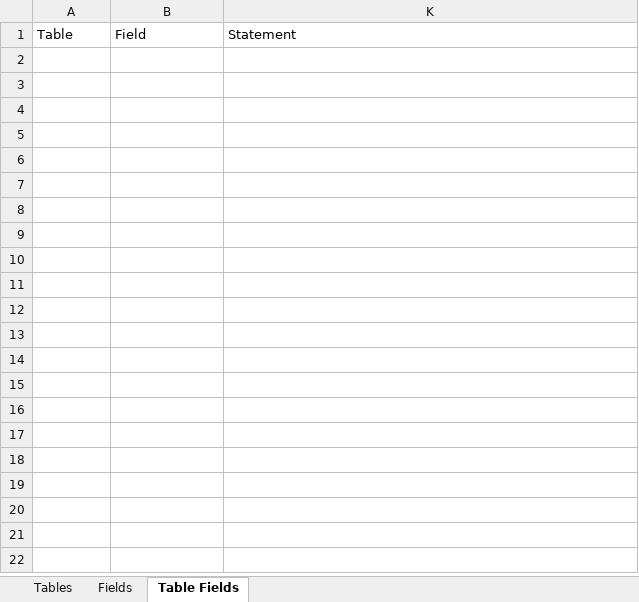
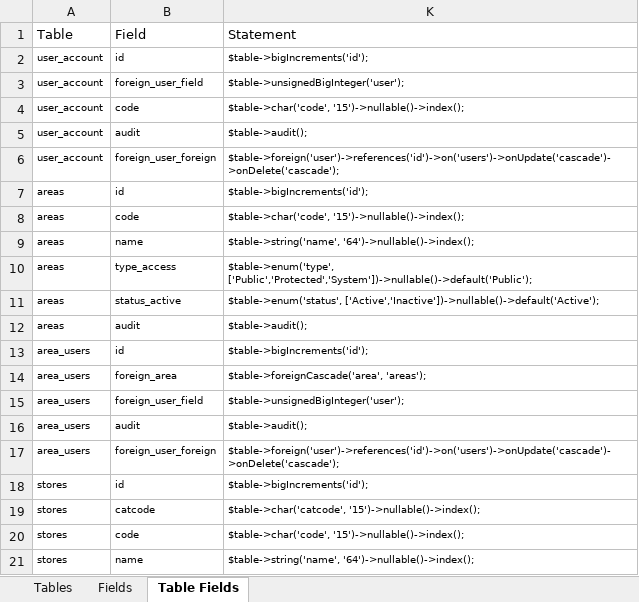
Before and after one commit to MilestoneInnovativeTechnologies/DD, an Excel workbook: DD.xlsx, sheet Table Fields, drawn as a sheet; only a part is shown; values as stored, in another font and other column widths than the file's, no borders; conditional formats and table styles not drawn; the diff covers the shown part only; the diff names each change by its address in the sheet, - before the commit and + after, or states it on an @@ line.

Commit message:
Database tables created

```diff
--- a/DD.xlsx (sheet Table Fields)
+++ b/DD.xlsx (sheet Table Fields)
+row 2: user_account | id | $table->bigIncrements('id');
+row 3: user_account | foreign_user_field | $table->unsignedBigInteger('user');
+row 4: user_account | code | $table->char('code', '15')->nullable()->index();
+row 5: user_account | audit | $table->audit();
+row 6: user_account | foreign_user_foreign | $table->foreign('user')->references('id')->on('users')->onUpdate('cascade')->onDelete('cascade');
+row 7: areas | id | $table->bigIncrements('id');
+row 8: areas | code | $table->char('code', '15')->nullable()->index();
+row 9: areas | name | $table->string('name', '64')->nullable()->index();
+row 10: areas | type_access | $table->enum('type', ['Public','Protected','System'])->nullable()->default('Public');
+row 11: areas | status_active | $table->enum('status', ['Active','Inactive'])->nullable()->default('Active');
+row 12: areas | audit | $table->audit();
+row 13: area_users | id | $table->bigIncrements('id');
+row 14: area_users | foreign_area | $table->foreignCascade('area', 'areas');
+row 15: area_users | foreign_user_field | $table->unsignedBigInteger('user');
+row 16: area_users | audit | $table->audit();
+row 17: area_users | foreign_user_foreign | $table->foreign('user')->references('id')->on('users')->onUpdate('cascade')->onDelete('cascade');
+row 18: stores | id | $table->bigIncrements('id');
+row 19: stores | catcode | $table->char('catcode', '15')->nullable()->index();
+row 20: stores | code | $table->char('code', '15')->nullable()->index();
+row 21: stores | name | $table->string('name', '64')->nullable()->index();
```
Also changed, not shown: 131 added rows elsewhere in this sheet, sheet Fields, sheet Tables, hidden cells, 21 other files.
